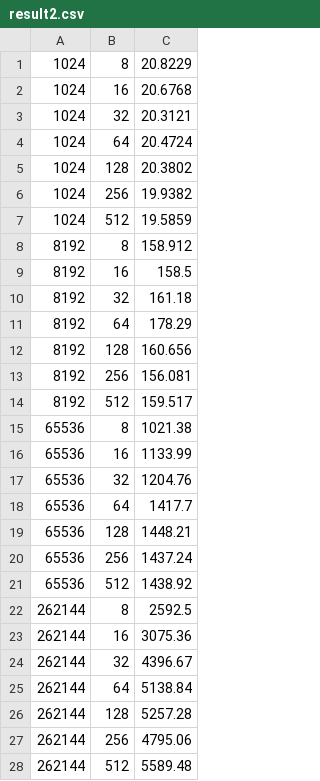
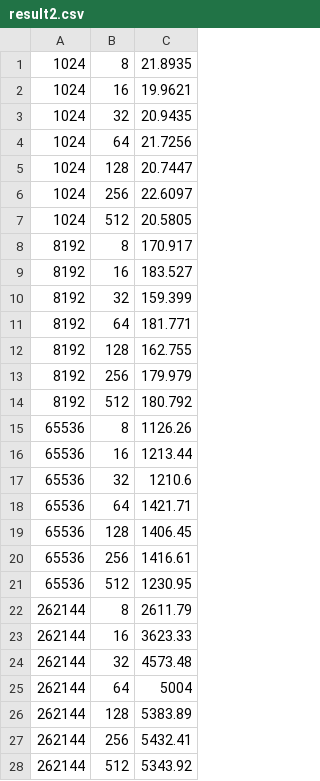
Before and after one commit to ChunYu-Chen/CS_575, a CSV file: Project6/result2.csv, drawn as a sheet; only a part is shown; the diff covers the shown part only.

```diff
--- a/Project6/result2.csv
+++ b/Project6/result2.csv
@@ -1,28 +1,28 @@
-1024,8,20.8229
-1024,16,20.6768
-1024,32,20.3121
-1024,64,20.4724
-1024,128,20.3802
-1024,256,19.9382
-1024,512,19.5859
-8192,8,158.912
-8192,16,158.5
-8192,32,161.18
-8192,64,178.29
-8192,128,160.656
-8192,256,156.081
-8192,512,159.517
-65536,8,1021.38
-65536,16,1133.99
-65536,32,1204.76
-65536,64,1417.7
-65536,128,1448.21
-65536,256,1437.24
-65536,512,1438.92
-262144,8,2592.5
-262144,16,3075.36
-262144,32,4396.67
-262144,64,5138.84
-262144,128,5257.28
-262144,256,4795.06
-262144,512,5589.48
+1024,8,21.8935
+1024,16,19.9621
+1024,32,20.9435
+1024,64,21.7256
+1024,128,20.7447
+1024,256,22.6097
+1024,512,20.5805
+8192,8,170.917
+8192,16,183.527
+8192,32,159.399
+8192,64,181.771
+8192,128,162.755
+8192,256,179.979
+8192,512,180.792
+65536,8,1126.26
+65536,16,1213.44
+65536,32,1210.6
+65536,64,1421.71
+65536,128,1406.45
+65536,256,1416.61
+65536,512,1230.95
+262144,8,2611.79
+262144,16,3623.33
+262144,32,4573.48
+262144,64,5004
+262144,128,5383.89
+262144,256,5432.41
+262144,512,5343.92
```
Also changed, not shown: 28 edited cells elsewhere in this file, Project6/result.csv, Project6/result3.csv, 12 other files.
